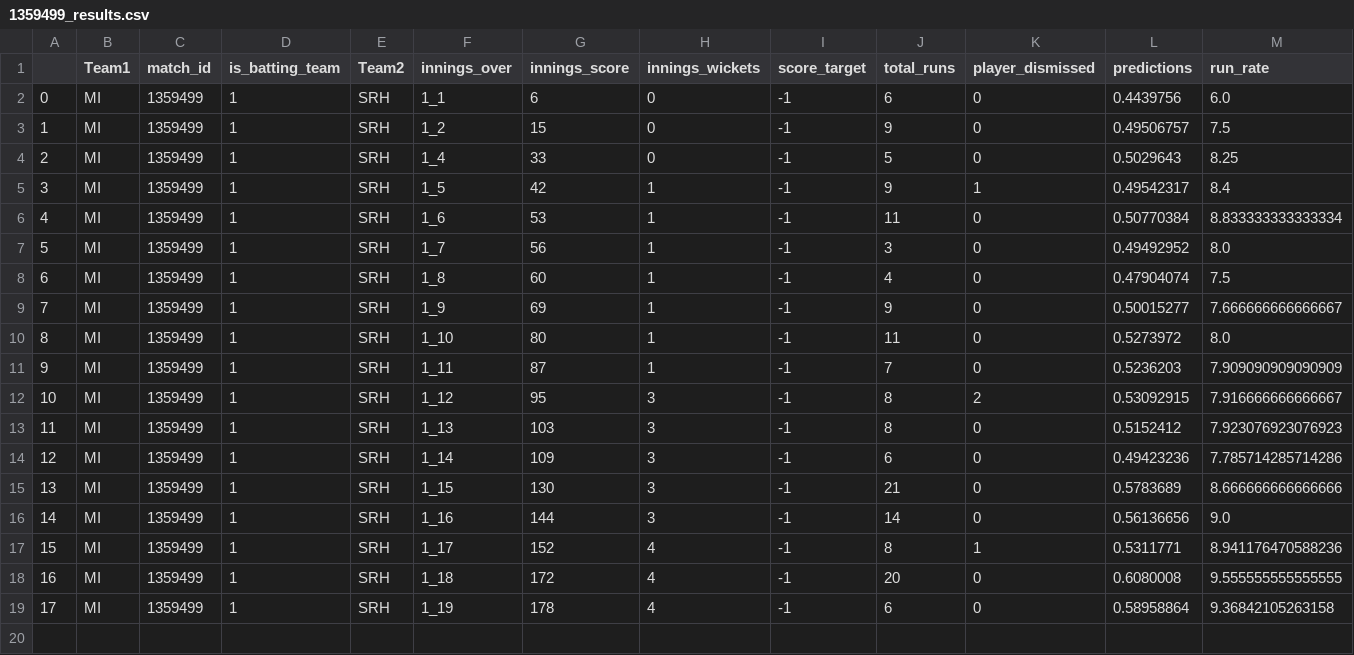
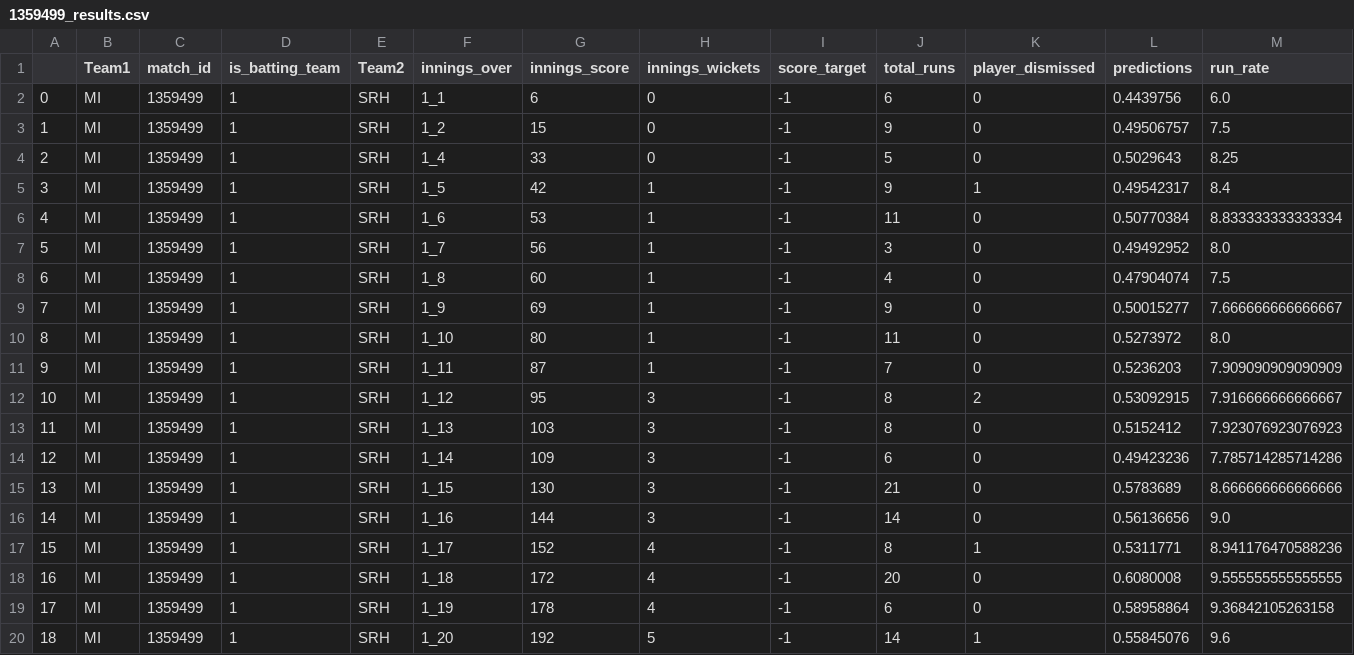
Before and after one commit to kiranbabu2/Jarvis, a CSV file: data/1359499_results.csv, drawn as a sheet; only a part is shown; rows hold the shown columns only; the diff names each change by its address in the sheet, - before the commit and + after, or states it on an @@ line.

Commit message:
Added Results

```diff
--- a/data/1359499_results.csv
+++ b/data/1359499_results.csv
+row 20: 18 | MI | 1359499 | 1 | SRH | 1_20 | 192 | 5 | -1 | 14 | 1 | 0.55845076 | 9.6
```
